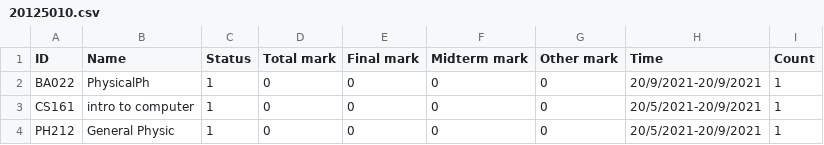
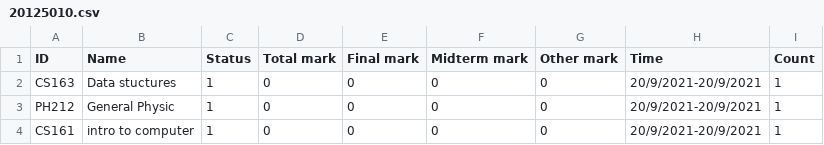
Before and after one commit to khangkontum/CS162, a CSV file: A Course Registration System/Students/20125010.csv, drawn as a sheet.

```diff
--- a/A Course Registration System/Students/20125010.csv
+++ b/A Course Registration System/Students/20125010.csv
@@ -1,4 +1,4 @@
 ID,Name,Status,Total mark,Final mark,Midterm mark,Other mark,Time,Count
-BA022,PhysicalPh,1,0,0,0,0,20/9/2021-20/9/2021,1
-CS161,intro to computer ,1,0,0,0,0,20/5/2021-20/9/2021,1
-PH212,General Physic,1,0,0,0,0,20/5/2021-20/9/2021,1
+CS163,Data stuctures,1,0,0,0,0,20/9/2021-20/9/2021,1
+PH212,General Physic,1,0,0,0,0,20/9/2021-20/9/2021,1
+CS161,intro to computer ,1,0,0,0,0,20/9/2021-20/9/2021,1
```
Also changed, not shown: A Course Registration System/SchoolYear/2020-2021/Semester 1/courseList.csv, 7 other files.
